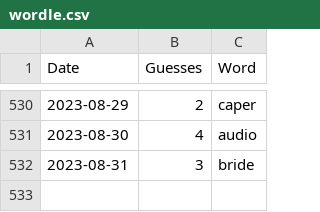
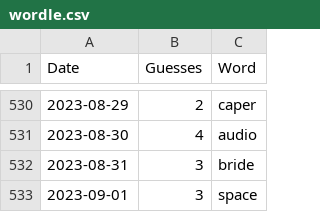
Before and after one commit to tsmall/crosswords, a CSV file: wordle.csv, drawn as a sheet; only a part is shown, gaps mark what is left out; the diff names each change by its address in the sheet, - before the commit and + after, or states it on an @@ line.

```diff
--- a/wordle.csv
+++ b/wordle.csv
+row 533: 2023-09-01 | 3 | space
```
Also changed, not shown: 2023.csv.
